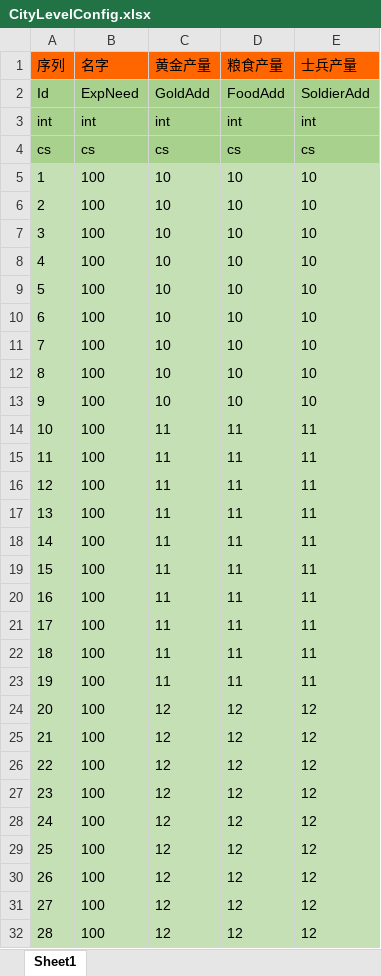
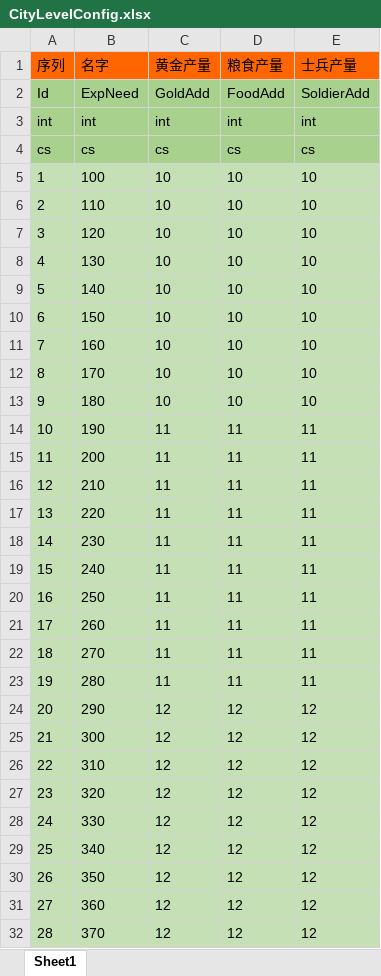
Before and after one commit to realeternia/SanKingdom, an Excel workbook: Design/config/CityLevelConfig.xlsx, sheet Sheet1, drawn as a sheet; only a part is shown; values as stored, in another font and other column widths than the file's, no borders; the diff covers the shown part only; the diff names each change by its address in the sheet, - before the commit and + after, or states it on an @@ line.

```diff
--- a/Design/config/CityLevelConfig.xlsx (sheet Sheet1)
+++ b/Design/config/CityLevelConfig.xlsx (sheet Sheet1)
-B6 (名字): 100
+B6 (名字): 110
-B7 (名字): 100
+B7 (名字): 120
-B8 (名字): 100
+B8 (名字): 130
-B9 (名字): 100
+B9 (名字): 140
-B10 (名字): 100
+B10 (名字): 150
-B11 (名字): 100
+B11 (名字): 160
-B12 (名字): 100
+B12 (名字): 170
-B13 (名字): 100
+B13 (名字): 180
-B14 (名字): 100
+B14 (名字): 190
-B15 (名字): 100
+B15 (名字): 200
-B16 (名字): 100
+B16 (名字): 210
-B17 (名字): 100
+B17 (名字): 220
-B18 (名字): 100
+B18 (名字): 230
-B19 (名字): 100
+B19 (名字): 240
-B20 (名字): 100
+B20 (名字): 250
-B21 (名字): 100
+B21 (名字): 260
-B22 (名字): 100
+B22 (名字): 270
-B23 (名字): 100
+B23 (名字): 280
-B24 (名字): 100
+B24 (名字): 290
-B25 (名字): 100
+B25 (名字): 300
-B26 (名字): 100
+B26 (名字): 310
-B27 (名字): 100
+B27 (名字): 320
-B28 (名字): 100
+B28 (名字): 330
-B29 (名字): 100
+B29 (名字): 340
-B30 (名字): 100
+B30 (名字): 350
-B31 (名字): 100
+B31 (名字): 360
-B32 (名字): 100
+B32 (名字): 370
```
Also changed, not shown: 72 edited cells elsewhere in this sheet, Design/config/CityDevConfig.xlsx, 12 other files.
